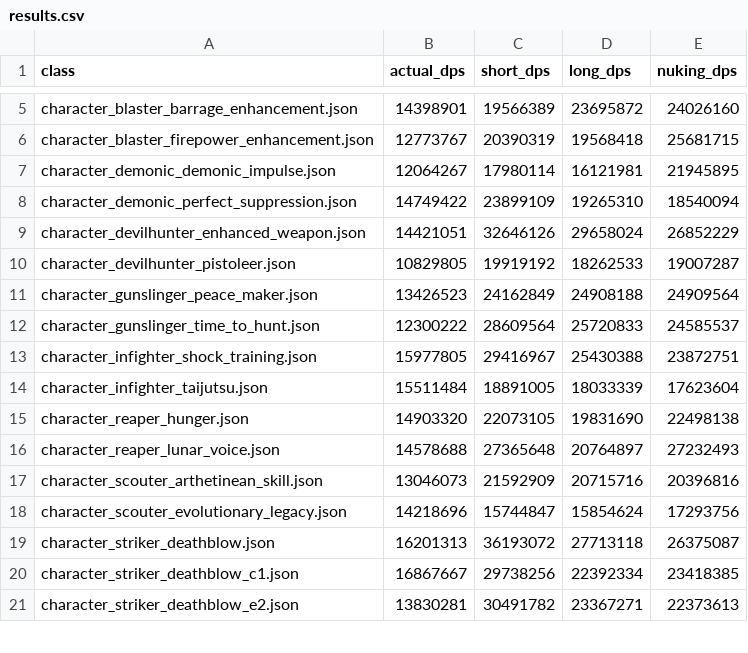
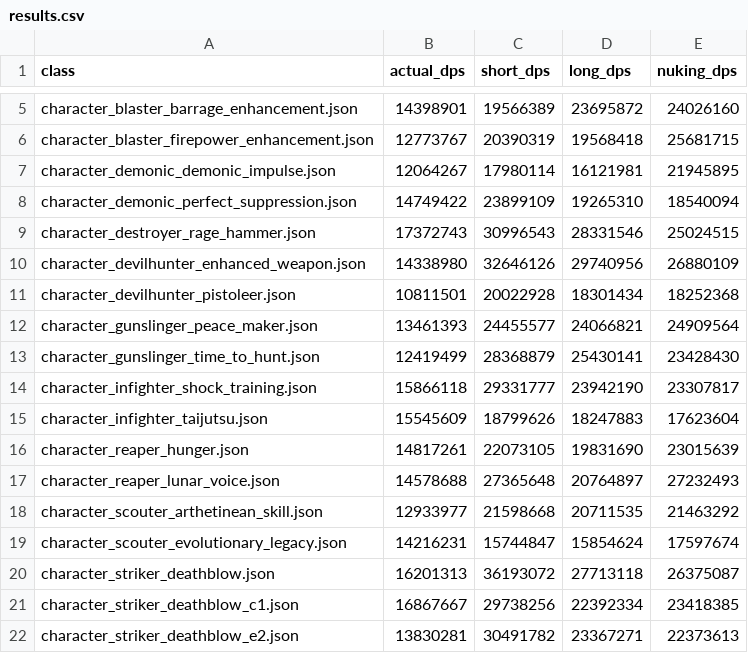
Before and after one commit to L1nked2/LostarkDPM, a CSV file: results.csv, drawn as a sheet; only a part is shown, gaps mark what is left out; the diff covers the shown part only.

Commit message:
destroyer(rage hammer) added

```diff
--- a/results.csv
+++ b/results.csv
@@ -8,12 +8,13 @@ character_demonic_demonic_impulse.json,12064267,17980114,16121981,21945895
 character_demonic_perfect_suppression.json,14749422,23899109,19265310,18540094
-character_devilhunter_enhanced_weapon.json,14421051,32646126,29658024,26852229
-character_devilhunter_pistoleer.json,10829805,19919192,18262533,19007287
-character_gunslinger_peace_maker.json,13426523,24162849,24908188,24909564
-character_gunslinger_time_to_hunt.json,12300222,28609564,25720833,24585537
-character_infighter_shock_training.json,15977805,29416967,25430388,23872751
-character_infighter_taijutsu.json,15511484,18891005,18033339,17623604
-character_reaper_hunger.json,14903320,22073105,19831690,22498138
+character_destroyer_rage_hammer.json,17372743,30996543,28331546,25024515
+character_devilhunter_enhanced_weapon.json,14338980,32646126,29740956,26880109
+character_devilhunter_pistoleer.json,10811501,20022928,18301434,18252368
+character_gunslinger_peace_maker.json,13461393,24455577,24066821,24909564
+character_gunslinger_time_to_hunt.json,12419499,28368879,25430141,23428430
+character_infighter_shock_training.json,15866118,29331777,23942190,23307817
+character_infighter_taijutsu.json,15545609,18799626,18247883,17623604
+character_reaper_hunger.json,14817261,22073105,19831690,23015639
 character_reaper_lunar_voice.json,14578688,27365648,20764897,27232493
-character_scouter_arthetinean_skill.json,13046073,21592909,20715716,20396816
-character_scouter_evolutionary_legacy.json,14218696,15744847,15854624,17293756
+character_scouter_arthetinean_skill.json,12933977,21598668,20711535,21463292
+character_scouter_evolutionary_legacy.json,14216231,15744847,15854624,17597674
 character_striker_deathblow.json,16201313,36193072,27713118,26375087
```
Also changed, not shown: 9 edited cells elsewhere in this file, 6 other files.
